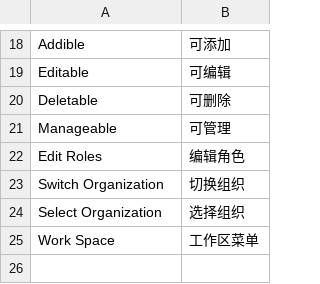
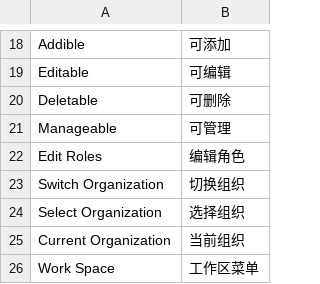
Before and after one commit to frappe-tianjy/tianjy_organization, a CSV file: tianjy_organization/translations/zh.csv, drawn as a sheet; only a part is shown, gaps mark what is left out; the diff names each change by its address in the sheet, - before the commit and + after, or states it on an @@ line.

```diff
--- a/tianjy_organization/translations/zh.csv
+++ b/tianjy_organization/translations/zh.csv
+row 25: Current Organization | 当前组织
```
Also changed, not shown: 7 other files.
